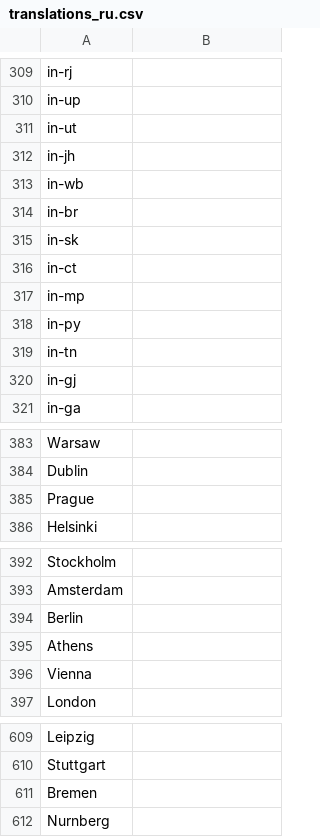
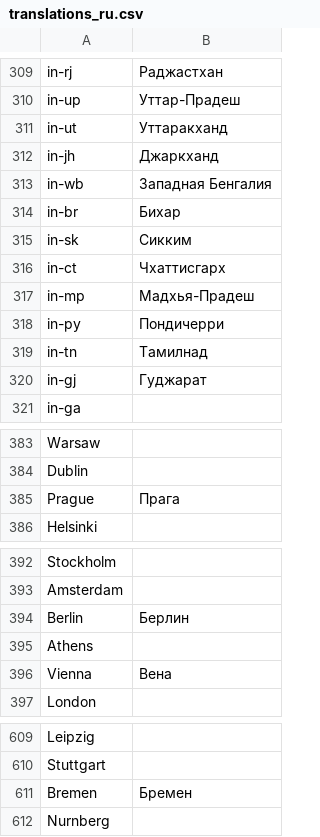
Before and after one commit to adaptive-learning/geography, a CSV file: data/translations_ru.csv, drawn as a sheet; only a part is shown, gaps mark what is left out; the diff covers the shown part only.

```diff
--- a/data/translations_ru.csv
+++ b/data/translations_ru.csv
@@ -309,13 +309,13 @@
-"in-rj",""
-"in-up",""
-"in-ut",""
-"in-jh",""
-"in-wb",""
-"in-br",""
-"in-sk",""
-"in-ct",""
-"in-mp",""
-"in-py",""
-"in-tn",""
-"in-gj",""
+"in-rj","Раджастхан"
+"in-up","Уттар-Прадеш"
+"in-ut","Уттаракханд"
+"in-jh","Джаркханд"
+"in-wb","Западная Бенгалия"
+"in-br","Бихар"
+"in-sk","Сикким"
+"in-ct","Чхаттисгарх"
+"in-mp","Мадхья-Прадеш"
+"in-py","Пондичерри"
+"in-tn","Тамилнад"
+"in-gj","Гуджарат"
 "in-ga",""
@@ -384,3 +384,3 @@
 "Dublin",""
-"Prague",""
+"Prague","Прага"
 "Helsinki",""
@@ -393,5 +393,5 @@
 "Amsterdam",""
-"Berlin",""
+"Berlin","Берлин"
 "Athens",""
-"Vienna",""
+"Vienna","Вена"
 "London",""
@@ -610,3 +610,3 @@
 "Stuttgart",""
-"Bremen",""
+"Bremen","Бремен"
 "Nurnberg",""
```
Also changed, not shown: 57 edited cells elsewhere in this file.
